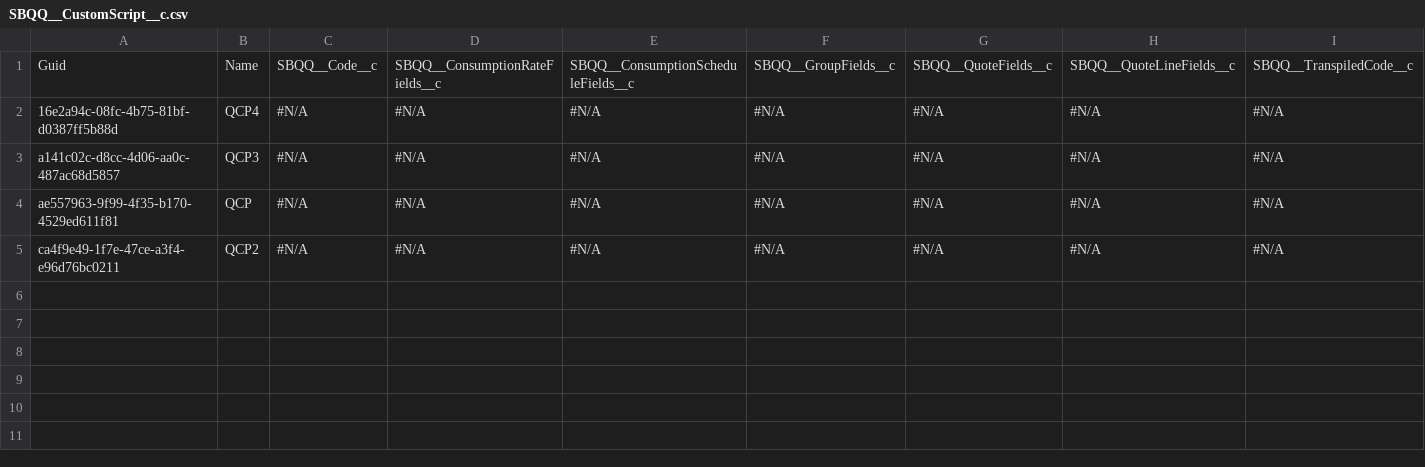
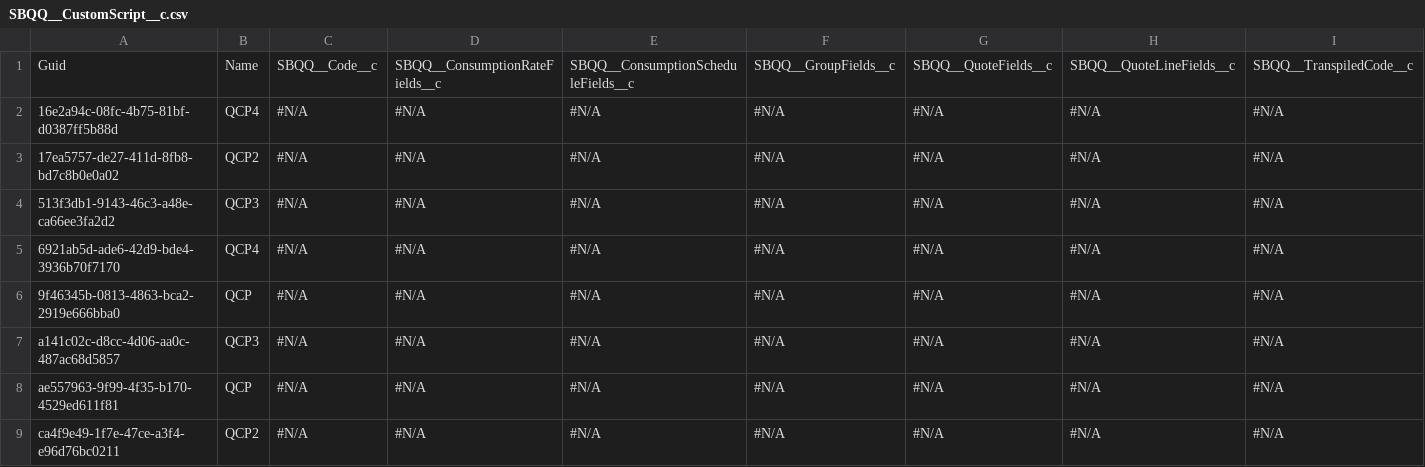
Before and after one commit to dblackprodly/fizzly, a CSV file: SBQQ__CustomScript__c.csv, drawn as a sheet.

```diff
--- a/SBQQ__CustomScript__c.csv
+++ b/SBQQ__CustomScript__c.csv
@@ -2,2 +2,6 @@
 16e2a94c-08fc-4b75-81bf-d0387ff5b88d,QCP4,"#N/A","#N/A","#N/A","#N/A","#N/A","#N/A","#N/A"
+17ea5757-de27-411d-8fb8-bd7c8b0e0a02,QCP2,"#N/A","#N/A","#N/A","#N/A","#N/A","#N/A","#N/A"
+513f3db1-9143-46c3-a48e-ca66ee3fa2d2,QCP3,"#N/A","#N/A","#N/A","#N/A","#N/A","#N/A","#N/A"
+6921ab5d-ade6-42d9-bde4-3936b70f7170,QCP4,"#N/A","#N/A","#N/A","#N/A","#N/A","#N/A","#N/A"
+9f46345b-0813-4863-bca2-2919e666bba0,QCP,"#N/A","#N/A","#N/A","#N/A","#N/A","#N/A","#N/A"
 a141c02c-d8cc-4d06-aa0c-487ac68d5857,QCP3,"#N/A","#N/A","#N/A","#N/A","#N/A","#N/A","#N/A"
```
Also changed, not shown: SBQQ__ProductFeature__c.csv, SBQQ__QuoteTemplate__c.csv, 11 other files.
